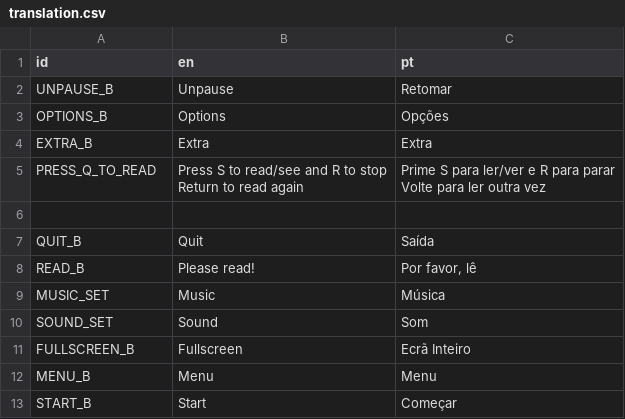
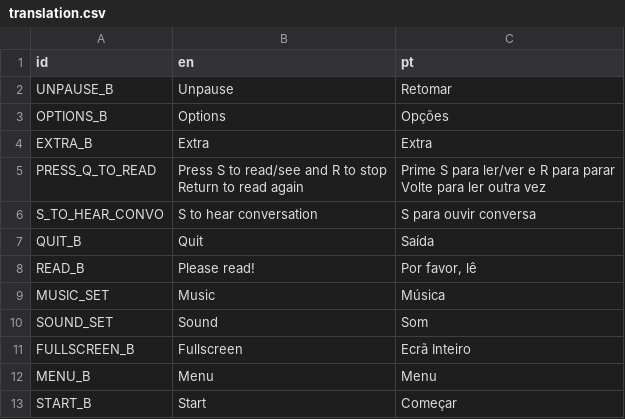
Before and after one commit to EyeBallTank/PROJECT-NORTUBEL-main-ish, a CSV file: assets/localization/translation.csv, drawn as a sheet; only a part is shown.

```diff
--- a/assets/localization/translation.csv
+++ b/assets/localization/translation.csv
@@ -7,3 +7,3 @@ Return to read again","Prime S para ler/ver e R para parar
 Volte para ler outra vez"
-,,
+S_TO_HEAR_CONVO,S to hear conversation,S para ouvir conversa
 QUIT_B, Quit,Saída
```
Also changed, not shown: 1 other file.
